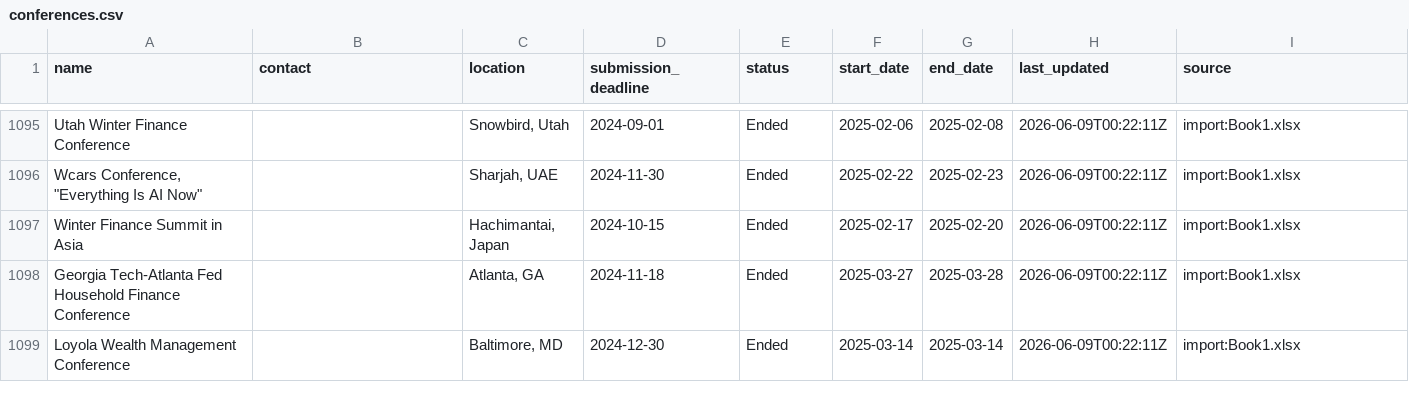
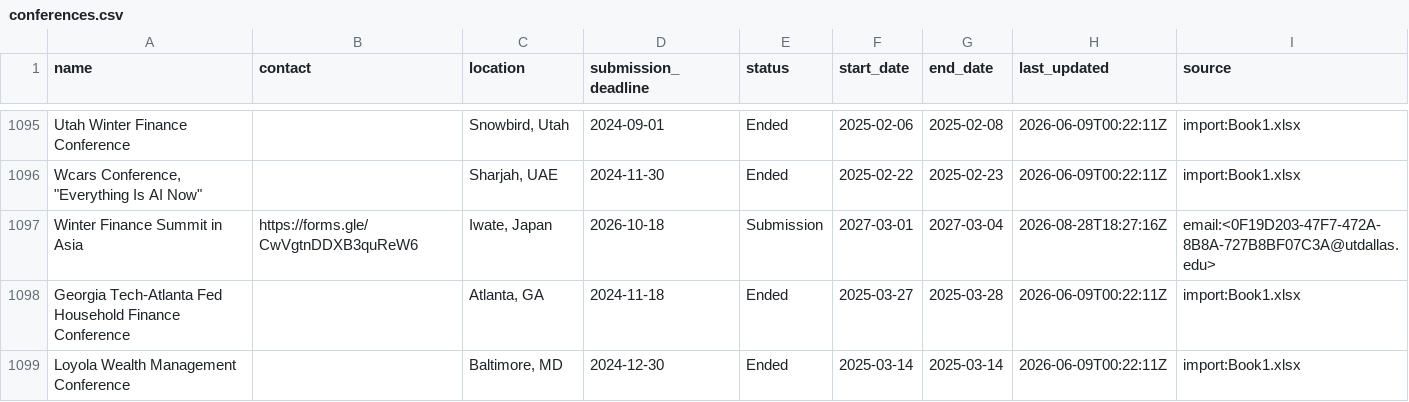
Before and after one commit to theaccountant-ab/Conference-Tracker, a CSV file: conferences.csv, drawn as a sheet; only a part is shown, gaps mark what is left out; the diff covers the shown part only.

```diff
--- a/conferences.csv
+++ b/conferences.csv
@@ -1096,3 +1096,3 @@ Utah Winter Finance Conference,,"Snowbird, Utah",2024-09-01,Ended,2025-02-06,202
 "Wcars Conference, ""Everything Is AI Now""",,"Sharjah, UAE",2024-11-30,Ended,2025-02-22,2025-02-23,2026-06-09T00:22:11Z,import:Book1.xlsx
-Winter Finance Summit in Asia,,"Hachimantai, Japan",2024-10-15,Ended,2025-02-17,2025-02-20,2026-06-09T00:22:11Z,import:Book1.xlsx
+Winter Finance Summit in Asia,https://forms.gle/CwVgtnDDXB3quReW6,"Iwate, Japan",2026-10-18,Submission,2027-03-01,2027-03-04,2026-08-28T18:27:16Z,email:<0F19D203-47F7-472A-8B8A-727B8BF07C3A@utdallas.edu>
 Georgia Tech-Atlanta Fed Household Finance Conference,,"Atlanta, GA",2024-11-18,Ended,2025-03-27,2025-03-28,2026-06-09T00:22:11Z,import:Book1.xlsx
```
Also changed, not shown: 27 edited cells elsewhere in this file, 1 other file.
